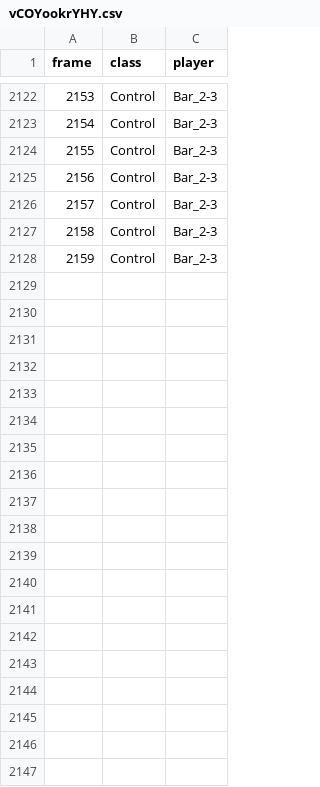
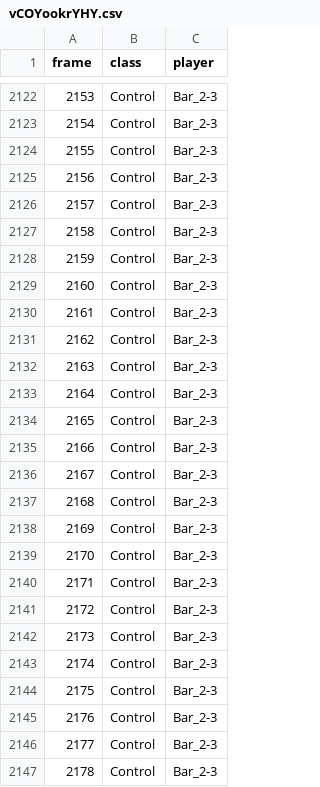
Before and after one commit to Og31330/FA_Dataset, a CSV file: csv/vCOYookrYHY.csv, drawn as a sheet; only a part is shown, gaps mark what is left out; the diff covers the shown part only; the diff names each change by its address in the sheet, - before the commit and + after, or states it on an @@ line.

Commit message:
Upload du fichier vCOYookrYHY.csv

```diff
--- a/csv/vCOYookrYHY.csv
+++ b/csv/vCOYookrYHY.csv
+row 2129: 2160 | Control | Bar_2-3
+row 2130: 2161 | Control | Bar_2-3
+row 2131: 2162 | Control | Bar_2-3
+row 2132: 2163 | Control | Bar_2-3
+row 2133: 2164 | Control | Bar_2-3
+row 2134: 2165 | Control | Bar_2-3
+row 2135: 2166 | Control | Bar_2-3
+row 2136: 2167 | Control | Bar_2-3
+row 2137: 2168 | Control | Bar_2-3
+row 2138: 2169 | Control | Bar_2-3
+row 2139: 2170 | Control | Bar_2-3
+row 2140: 2171 | Control | Bar_2-3
+row 2141: 2172 | Control | Bar_2-3
+row 2142: 2173 | Control | Bar_2-3
+row 2143: 2174 | Control | Bar_2-3
+row 2144: 2175 | Control | Bar_2-3
+row 2145: 2176 | Control | Bar_2-3
+row 2146: 2177 | Control | Bar_2-3
+row 2147: 2178 | Control | Bar_2-3
```
Also changed, not shown: 11 added rows elsewhere in this file.
